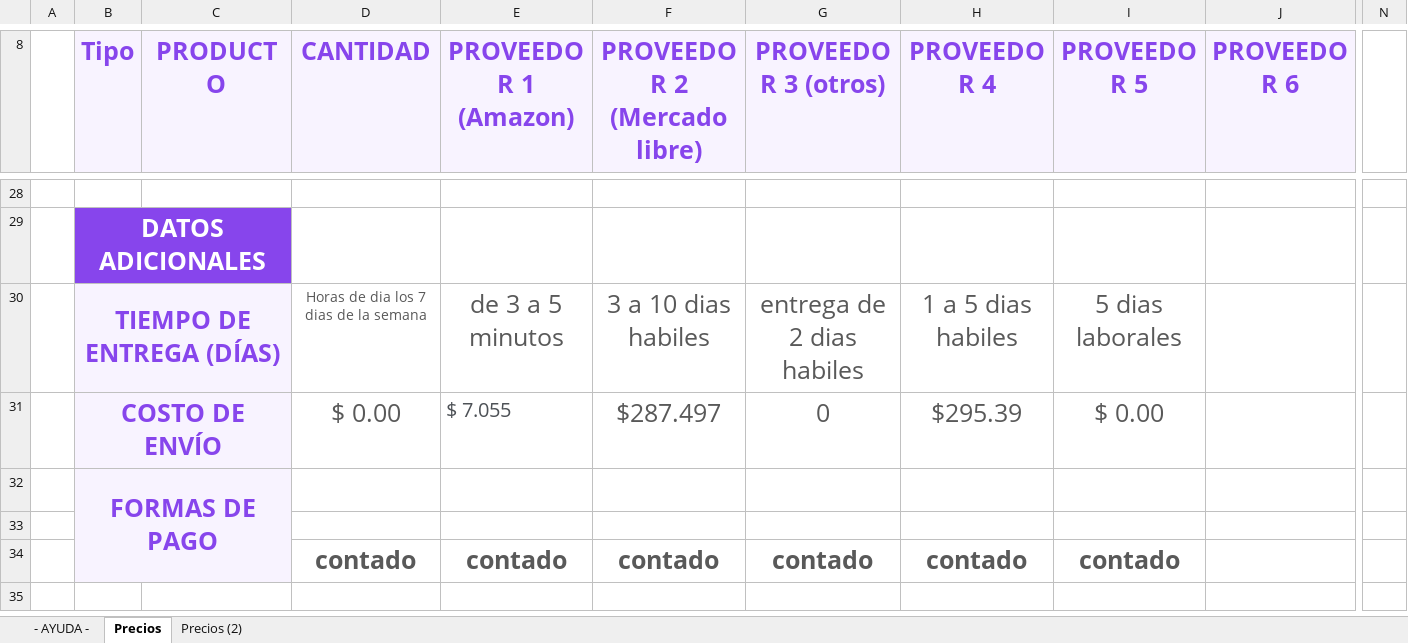
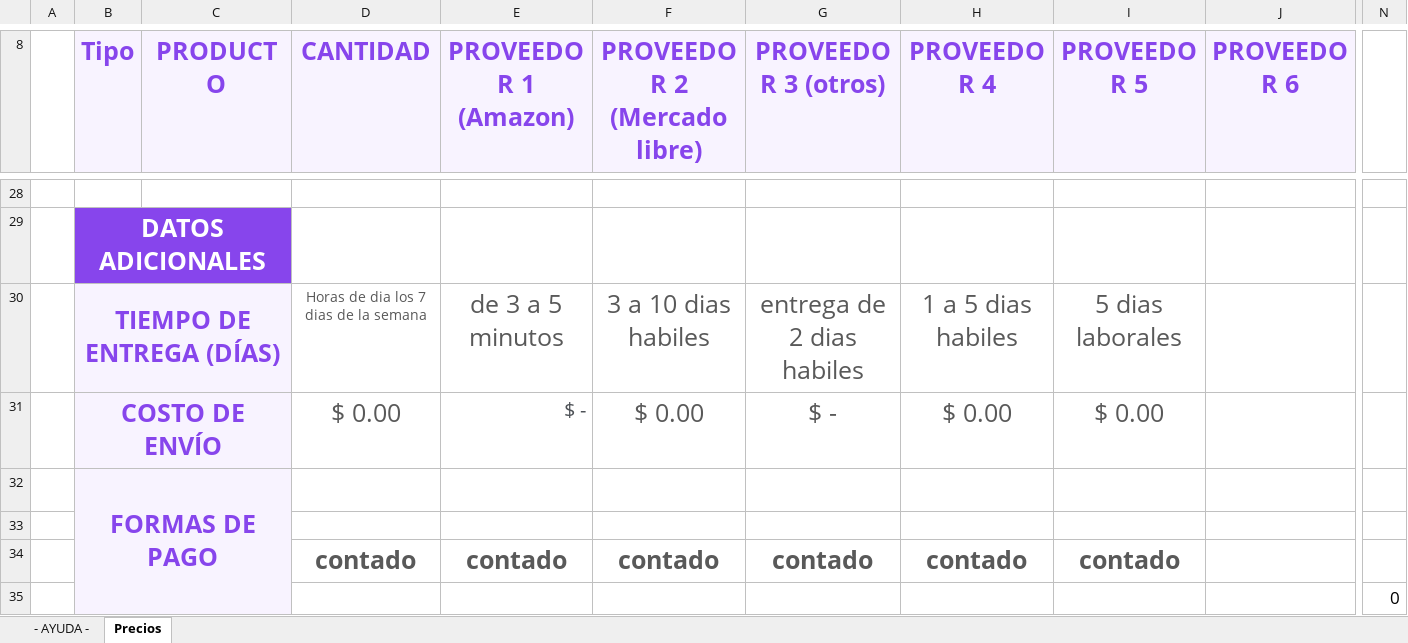
Before and after one commit to Natalia0404/ProyectoBrisasGems, an Excel workbook: Fichas tecnicas/Comparacion_de_precios Hardware.xlsx, sheet Precios, drawn as a sheet; only a part is shown, gaps mark what is left out; values as stored, in another font and other column widths than the file's, no borders; charts and pictures and conditional formats and table styles not drawn; removed rows and columns are numbered as before the commit, all else as after; rows hold the shown columns only; the diff names each change by its address in the sheet, - before the commit and + after, or states it on an @@ line.

```diff
--- a/Fichas tecnicas/Comparacion_de_precios Hardware.xlsx (sheet Precios)
+++ b/Fichas tecnicas/Comparacion_de_precios Hardware.xlsx (sheet Precios)
-sheet tab: Precios (2)
-row 31:  | COSTO DE ENVÍO |  | $ 0.00 | $ 7.055 | $287.497 | 0 | $295.39 | $ 0.00
+row 31:  | COSTO DE ENVÍO |  | $ 0.00 | $ - | $ 0.00 | $ - | $ 0.00 | $ 0.00
+row 35:  |  |  |  |  |  |  |  |  |  | 0
```
Also changed, not shown: charts or pictures, Fichas tecnicas/Cuadro-de-Cotizaciones.xlsx, Fichas tecnicas/Ficha técnica Hardware y Software_PROYECTO.xlsx, 2 other files.
